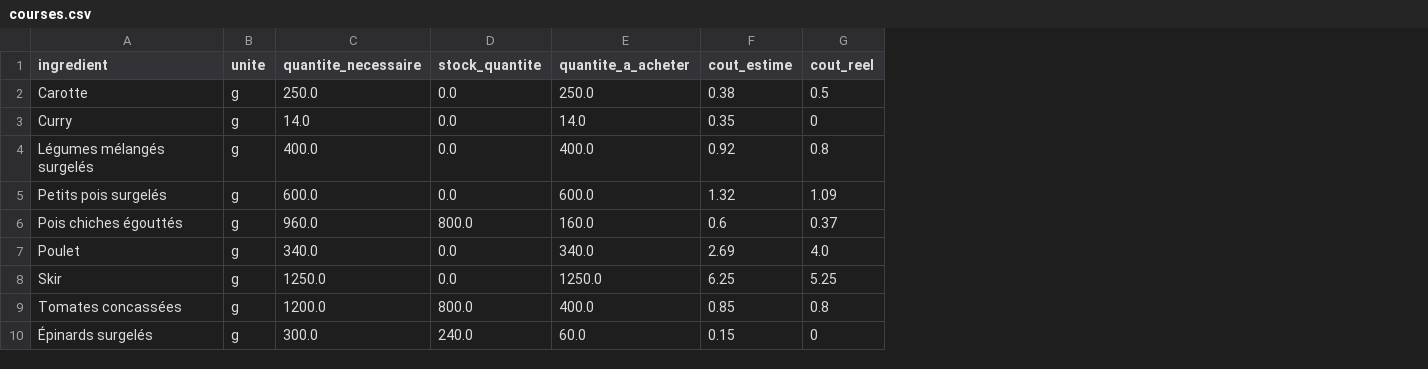
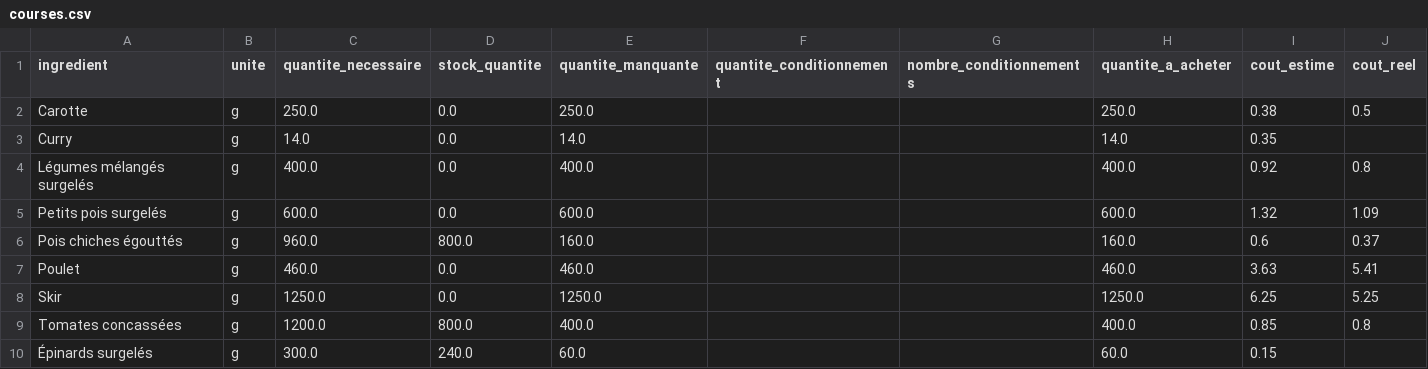
Before and after one commit to Thomas-Toignons/CookingBook, a CSV file: docs/courses.csv, drawn as a sheet; addresses are those after the commit; the diff names each change by its address in the sheet, - before the commit and + after, or states it on an @@ line.

Commit message:
Planifier jusqu'au lundi suivant et acheter par conditionnement

```diff
--- a/docs/courses.csv
+++ b/docs/courses.csv
+column E (quantite_manquante), rows 2-10: 250.0 | 14.0 | 400.0 | 600.0 | 160.0 | 460.0 | 1250.0 | 400.0 | 60.0
+column F (quantite_conditionnement), empty
+column G (nombre_conditionnements), empty
-J3 (cout_reel): 0
+J3 (cout_reel): (empty)
-C7 (quantite_necessaire): 340.0
+C7 (quantite_necessaire): 460.0
-H7 (quantite_a_acheter): 340.0
+H7 (quantite_a_acheter): 460.0
-I7 (cout_estime): 2.69
+I7 (cout_estime): 3.63
-J7 (cout_reel): 4.0
+J7 (cout_reel): 5.41
-J10 (cout_reel): 0
+J10 (cout_reel): (empty)
```
Also changed, not shown: 17 other files.
